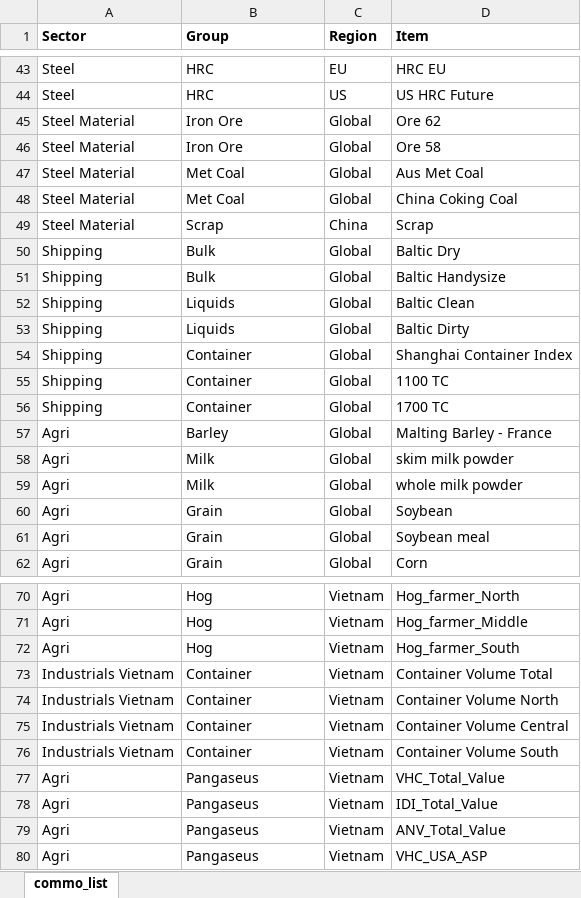
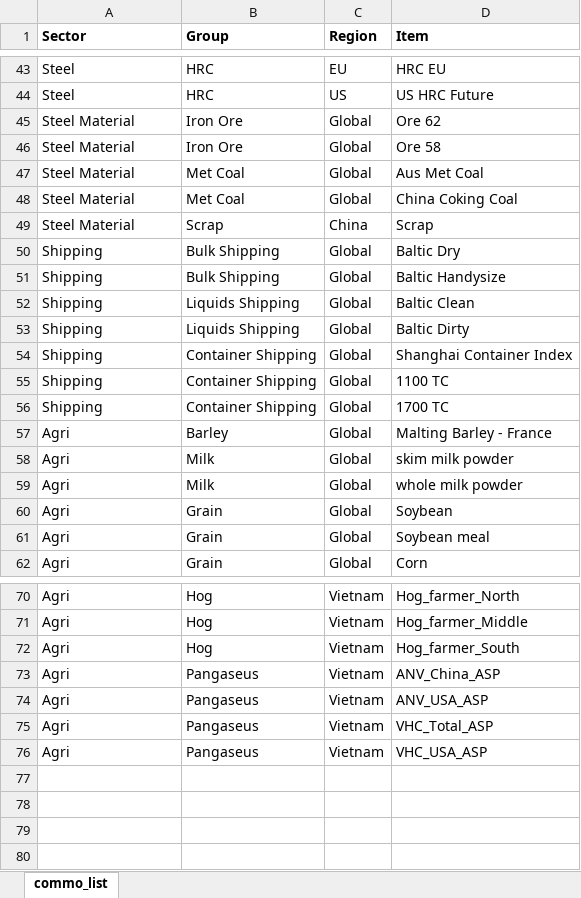
Before and after one commit to dkng272/Commo-Dash, an Excel workbook: commo_list.xlsx, sheet commo_list, drawn as a sheet; only a part is shown, gaps mark what is left out; values as stored, in another font and other column widths than the file's, no borders; removed rows and columns are numbered as before the commit, all else as after; the diff names each change by its address in the sheet, - before the commit and + after, or states it on an @@ line.

```diff
--- a/commo_list.xlsx (sheet commo_list)
+++ b/commo_list.xlsx (sheet commo_list)
-B50:B51 (Group): Bulk
+B50:B51 (Group): Bulk Shipping
-B52:B53 (Group): Liquids
+B52:B53 (Group): Liquids Shipping
-B54:B56 (Group): Container
+B54:B56 (Group): Container Shipping
-row 73: Industrials Vietnam | Container | Vietnam | Container Volume Total
-row 74: Industrials Vietnam | Container | Vietnam | Container Volume North
-row 75: Industrials Vietnam | Container | Vietnam | Container Volume Central
-row 76: Industrials Vietnam | Container | Vietnam | Container Volume South
-D73 (Item): VHC_Total_Value
+D73 (Item): ANV_China_ASP
-D74 (Item): IDI_Total_Value
+D74 (Item): ANV_USA_ASP
-D75 (Item): ANV_Total_Value
+D75 (Item): VHC_Total_ASP
```
Also changed, not shown: 13 other files.
